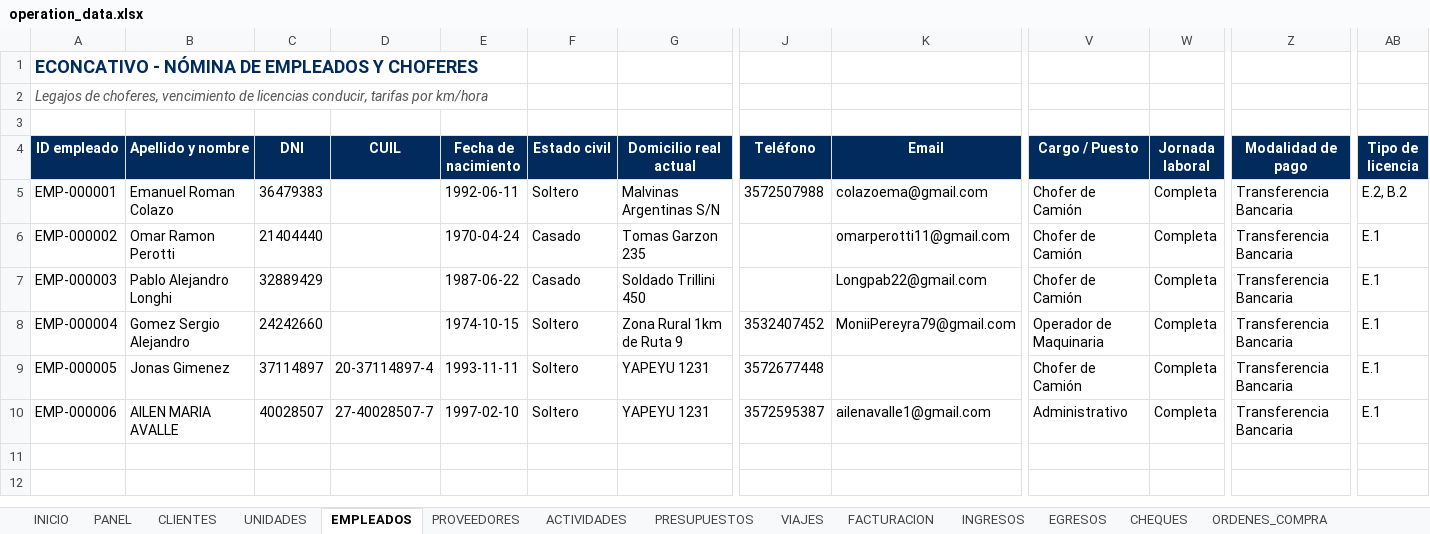
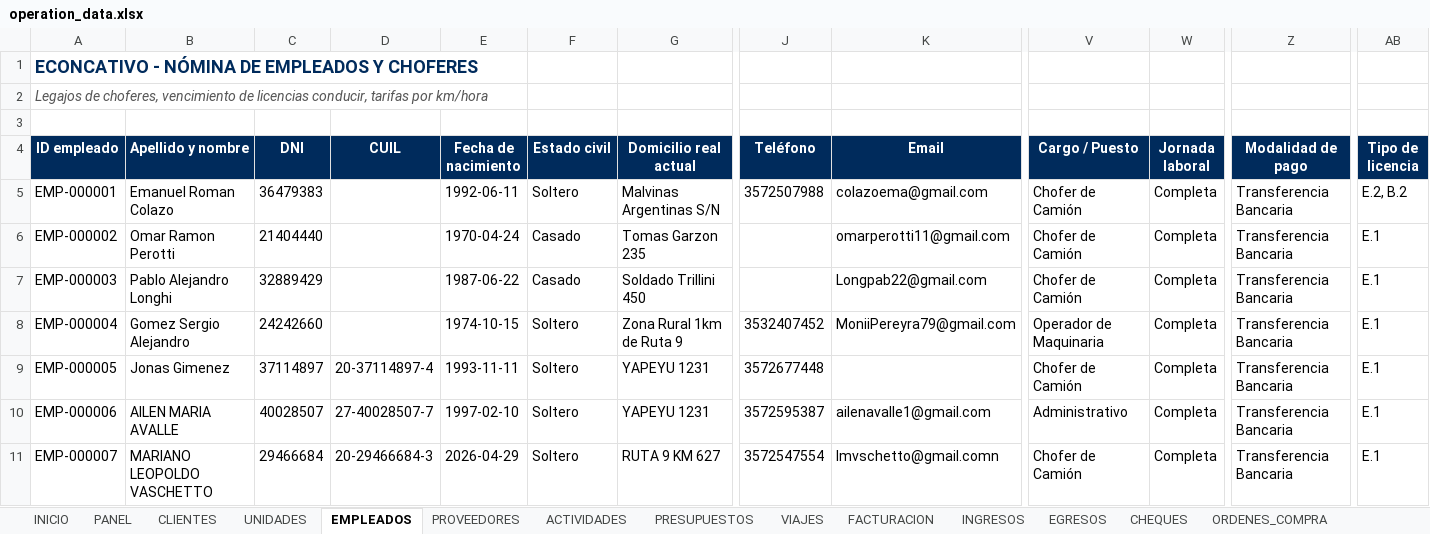
Before and after one commit to administracion-econcativo/econcativo-app, an Excel workbook: operation_data.xlsx, sheet EMPLEADOS, drawn as a sheet; only a part is shown, gaps mark what is left out; values as stored, in another font and other column widths than the file's, no borders; rows hold the shown columns only; the diff names each change by its address in the sheet, - before the commit and + after, or states it on an @@ line.

```diff
--- a/operation_data.xlsx (sheet EMPLEADOS)
+++ b/operation_data.xlsx (sheet EMPLEADOS)
+row 11: EMP-000007 | MARIANO LEOPOLDO VASCHETTO | 29466684 | 20-29466684-3 | 2026-04-29 | Soltero | RUTA 9 KM 627 | 3572547554 | lmvschetto@gmail.comn | Chofer de Camión | Completa | Transferencia Bancaria | E.1
```
Also changed, not shown: sheet FACTURACION, sheet INGRESOS, sheet VIAJES, sheet CHEQUES, sheet EGRESOS, sheet CLIENTES, 1 more sheet, 6 other files.
